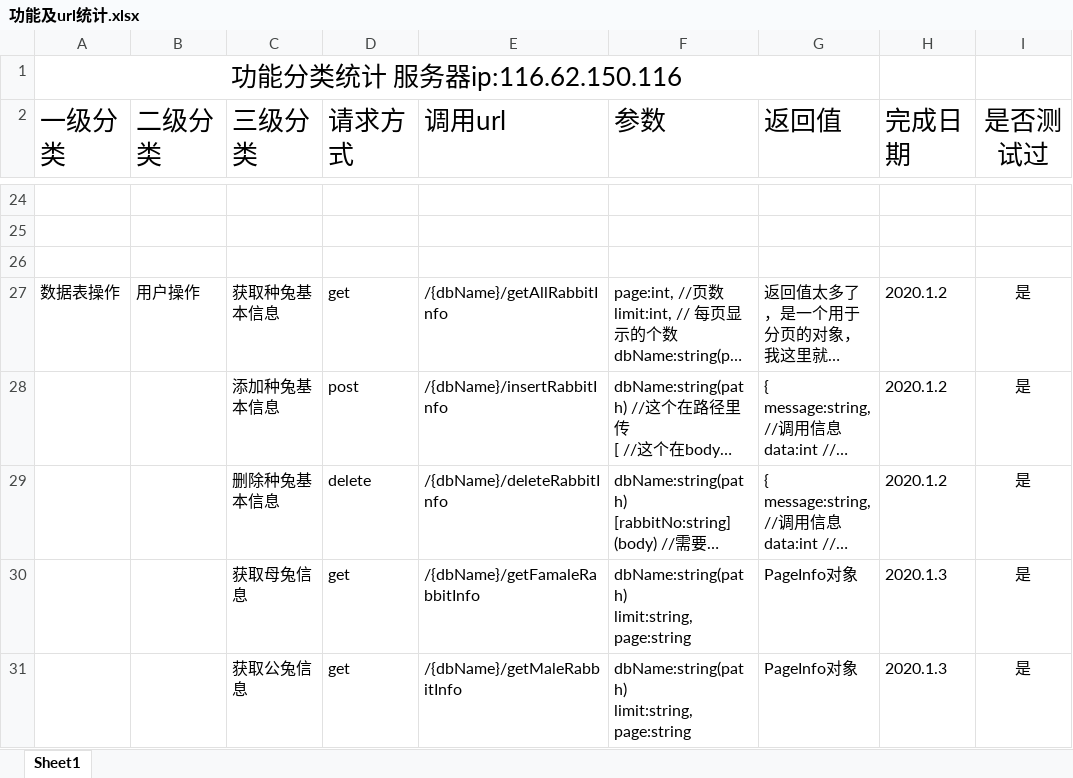
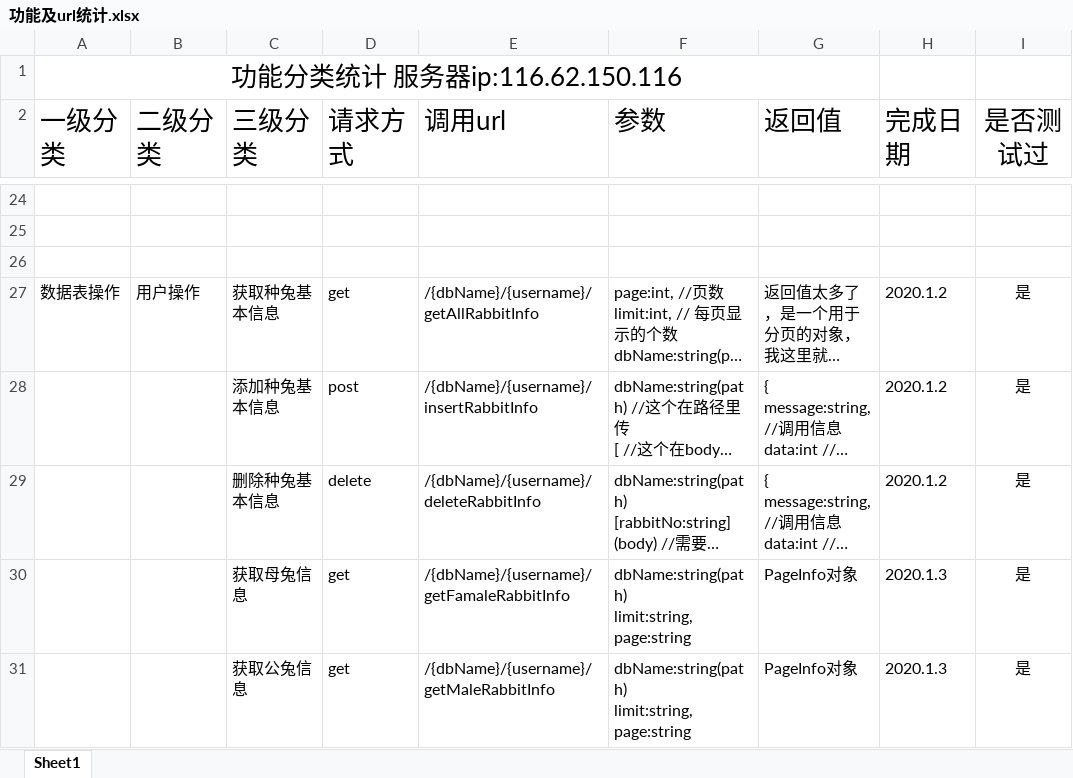
Before and after one commit to swk072798/rabbitManagement, an Excel workbook: 功能及url统计.xlsx, sheet Sheet1, drawn as a sheet; only a part is shown, gaps mark what is left out; long unchanged cells end in …; values as stored, in another font and other column widths than the file's, no borders; the diff covers the shown part only; the diff names each change by its address in the sheet, - before the commit and + after, or states it on an @@ line.

```diff
--- a/功能及url统计.xlsx (sheet Sheet1)
+++ b/功能及url统计.xlsx (sheet Sheet1)
-E27 (调用url): /{dbName}/getAllRabbitInfo
+E27 (调用url): /{dbName}/{username}/getAllRabbitInfo
-E28 (调用url): /{dbName}/insertRabbitInfo
+E28 (调用url): /{dbName}/{username}/insertRabbitInfo
-E29 (调用url): /{dbName}/deleteRabbitInfo
+E29 (调用url): /{dbName}/{username}/deleteRabbitInfo
-E30 (调用url): /{dbName}/getFamaleRabbitInfo
+E30 (调用url): /{dbName}/{username}/getFamaleRabbitInfo
-E31 (调用url): /{dbName}/getMaleRabbitInfo
+E31 (调用url): /{dbName}/{username}/getMaleRabbitInfo
```
Also changed, not shown: 7 edited cells elsewhere in this sheet, 24 other files.
